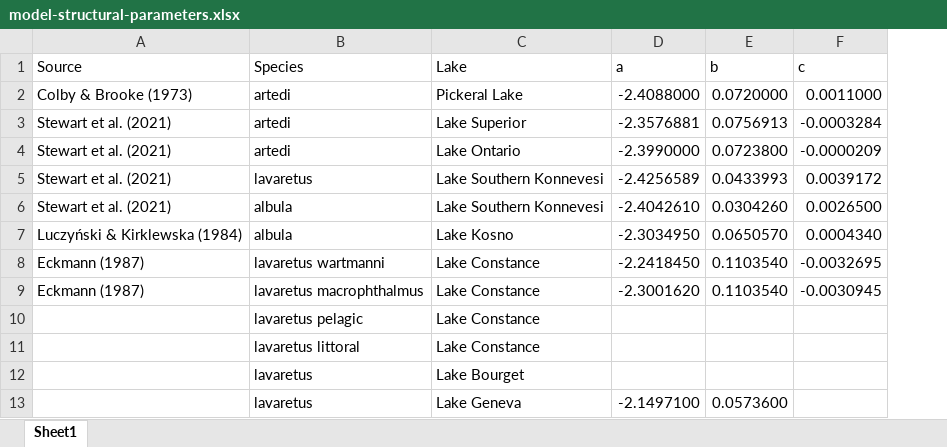
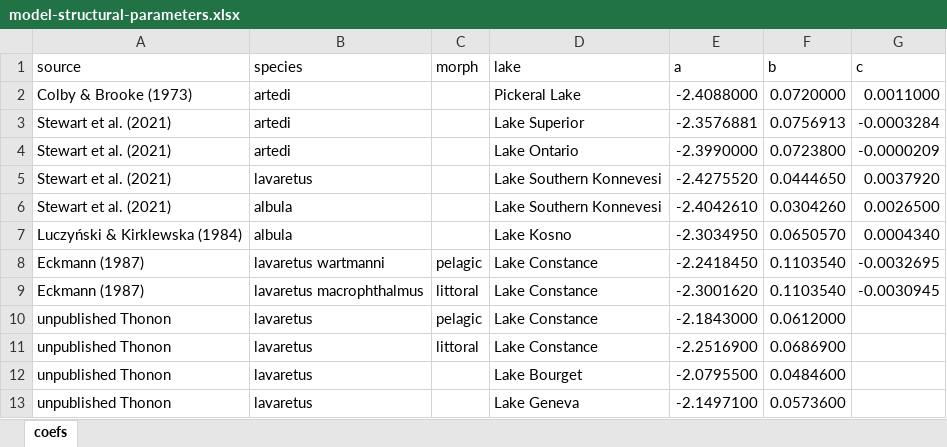
Before and after one commit to taylorstewart/Stewart-et-al-2024---Coregonine-Embryo-Modeling, an Excel workbook: data/model-structural-parameters.xlsx, sheet coefs, drawn as a sheet; values as stored, in another font and other column widths than the file's, no borders; removed rows and columns are numbered as before the commit, all else as after; the diff names each change by its address in the sheet, - before the commit and + after, or states it on an @@ line.

Commit message:
model streamlining, added raw TB spawn data

```diff
--- a/data/model-structural-parameters.xlsx (sheet coefs)
+++ b/data/model-structural-parameters.xlsx (sheet coefs)
-sheet tab: Sheet1
+sheet tab: coefs
+column C (morph), rows 8-9: pelagic | littoral
-A1: Source
+A1: source
-B1: Species
+B1: species
-D1: Lake
+D1: lake
-E5 (a): -2.4256589
+E5 (a): -2.4275520
-F5 (b): 0.0433993
+F5 (b): 0.0444650
-G5 (c): 0.0039172
+G5 (c): 0.0037920
-row 10:  | lavaretus pelagic | Lake Constance
-row 11:  | lavaretus littoral | Lake Constance
-row 12:  | lavaretus | Lake Bourget
+row 10: unpublished Thonon | lavaretus | pelagic | Lake Constance | -2.1843000 | 0.0612000
+row 11: unpublished Thonon | lavaretus | littoral | Lake Constance | -2.2516900 | 0.0686900
+row 12: unpublished Thonon | lavaretus |  | Lake Bourget | -2.0795500 | 0.0484600
-A13 (source): (empty)
+A13 (source): unpublished Thonon
```
Also changed, not shown: 27 other files.
